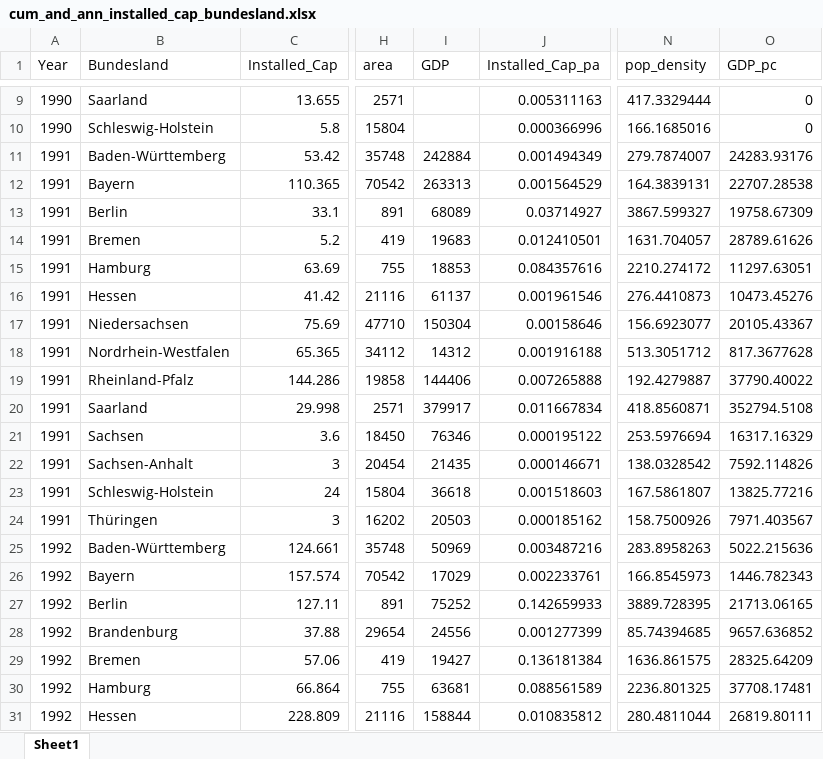
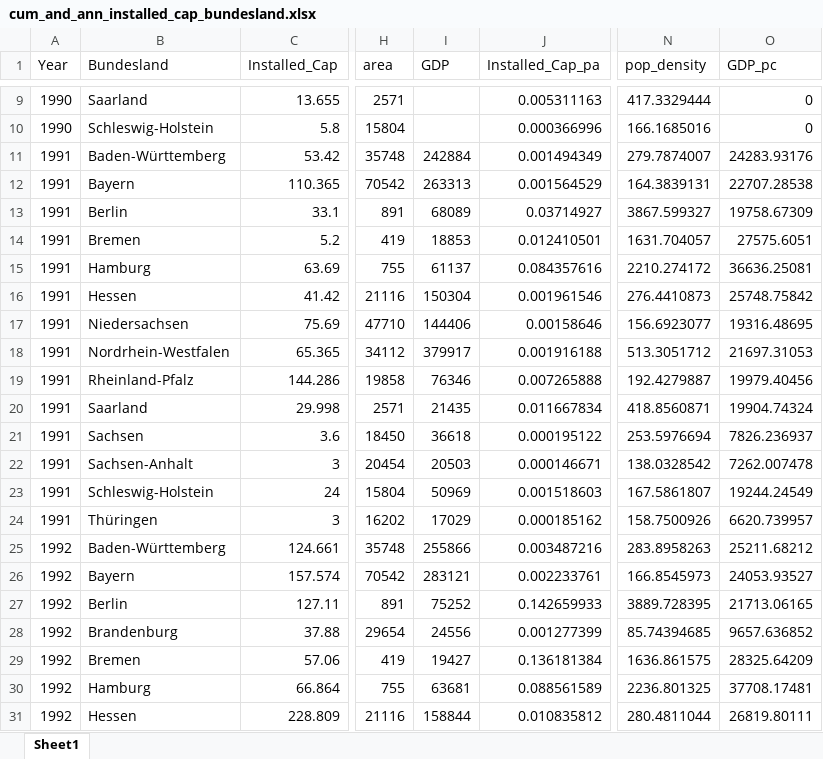
Before and after one commit to eckmanna/big_data_policy_2020, an Excel workbook: course_project/data/cum_and_ann_installed_cap_bundesland.xlsx, sheet Sheet1, drawn as a sheet; only a part is shown, gaps mark what is left out; values as stored, in another font and other column widths than the file's, no borders; the diff names each change by its address in the sheet, - before the commit and + after, or states it on an @@ line.

```diff
--- a/course_project/data/cum_and_ann_installed_cap_bundesland.xlsx (sheet Sheet1)
+++ b/course_project/data/cum_and_ann_installed_cap_bundesland.xlsx (sheet Sheet1)
-I14 (GDP): 19683
+I14 (GDP): 18853
-O14 (GDP_pc): 28789.61626
+O14 (GDP_pc): 27575.6051
-I15 (GDP): 18853
+I15 (GDP): 61137
-O15 (GDP_pc): 11297.63051
+O15 (GDP_pc): 36636.25081
-I16 (GDP): 61137
+I16 (GDP): 150304
-O16 (GDP_pc): 10473.45276
+O16 (GDP_pc): 25748.75842
-I17 (GDP): 150304
+I17 (GDP): 144406
-O17 (GDP_pc): 20105.43367
+O17 (GDP_pc): 19316.48695
-I18 (GDP): 14312
+I18 (GDP): 379917
-O18 (GDP_pc): 817.3677628
+O18 (GDP_pc): 21697.31053
-I19 (GDP): 144406
+I19 (GDP): 76346
-O19 (GDP_pc): 37790.40022
+O19 (GDP_pc): 19979.40456
-I20 (GDP): 379917
+I20 (GDP): 21435
-O20 (GDP_pc): 352794.5108
+O20 (GDP_pc): 19904.74324
-I21 (GDP): 76346
+I21 (GDP): 36618
-O21 (GDP_pc): 16317.16329
+O21 (GDP_pc): 7826.236937
-I22 (GDP): 21435
+I22 (GDP): 20503
-O22 (GDP_pc): 7592.114826
+O22 (GDP_pc): 7262.007478
-I23 (GDP): 36618
+I23 (GDP): 50969
-O23 (GDP_pc): 13825.77216
+O23 (GDP_pc): 19244.24549
-I24 (GDP): 20503
+I24 (GDP): 17029
-O24 (GDP_pc): 7971.403567
+O24 (GDP_pc): 6620.739957
-I25 (GDP): 50969
+I25 (GDP): 255866
-O25 (GDP_pc): 5022.215636
+O25 (GDP_pc): 25211.68212
-I26 (GDP): 17029
+I26 (GDP): 283121
-O26 (GDP_pc): 1446.782343
+O26 (GDP_pc): 24053.93527
```
Also changed, not shown: course_project/data/cum_and_ann_installed_cap_bundesland_shift.xlsx.
